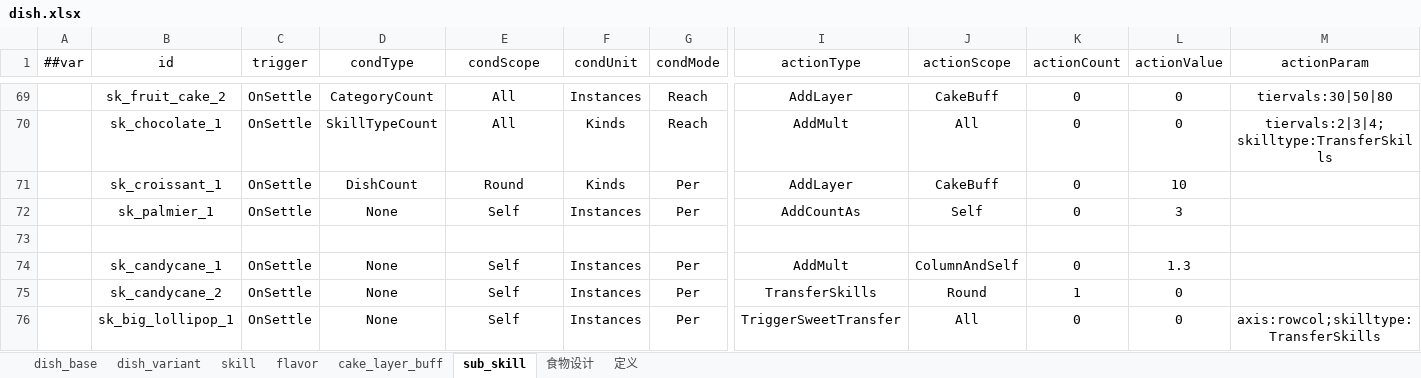
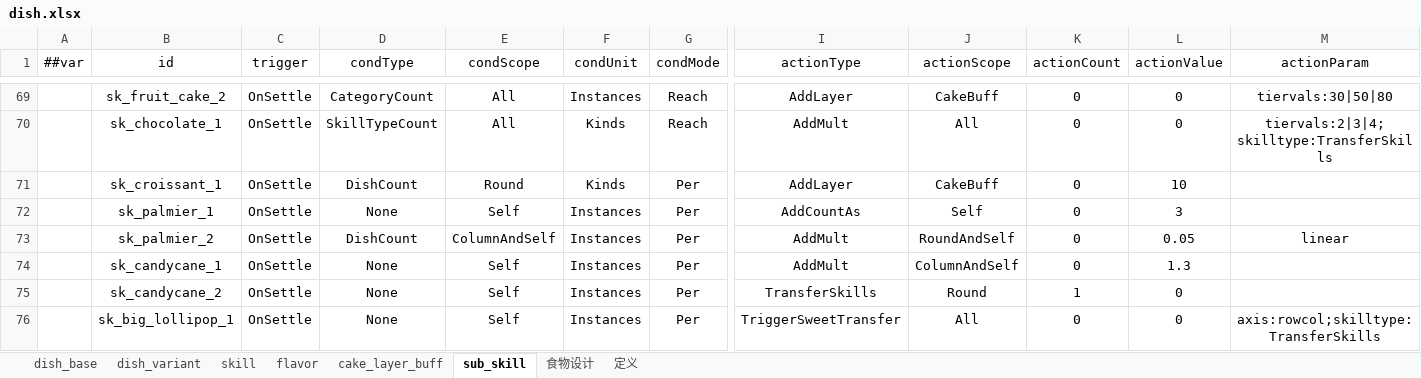
Before and after one commit to 2563495284/gourmetproject, an Excel workbook: GourmetProject/GameConfig/Datas/dish.xlsx, sheet sub_skill, drawn as a sheet; only a part is shown, gaps mark what is left out; values as stored, in another font and other column widths than the file's, no borders; rows hold the shown columns only; the diff names each change by its address in the sheet, - before the commit and + after, or states it on an @@ line.

```diff
--- a/GourmetProject/GameConfig/Datas/dish.xlsx (sheet sub_skill)
+++ b/GourmetProject/GameConfig/Datas/dish.xlsx (sheet sub_skill)
-row 73: (empty)
+row 73:  | sk_palmier_2 | OnSettle | DishCount | ColumnAndSelf | Instances | Per | AddMult | RoundAndSelf | 0 | 0.05 | linear
```
Also changed, not shown: 5 other files.
